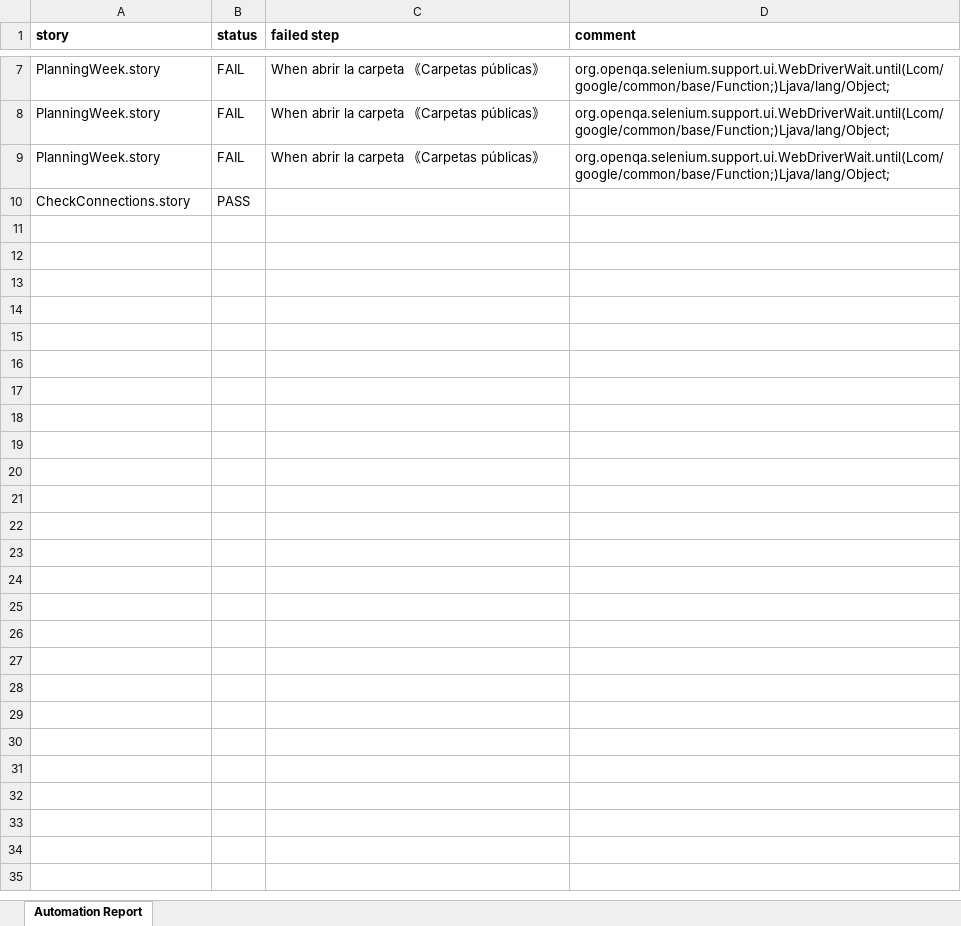
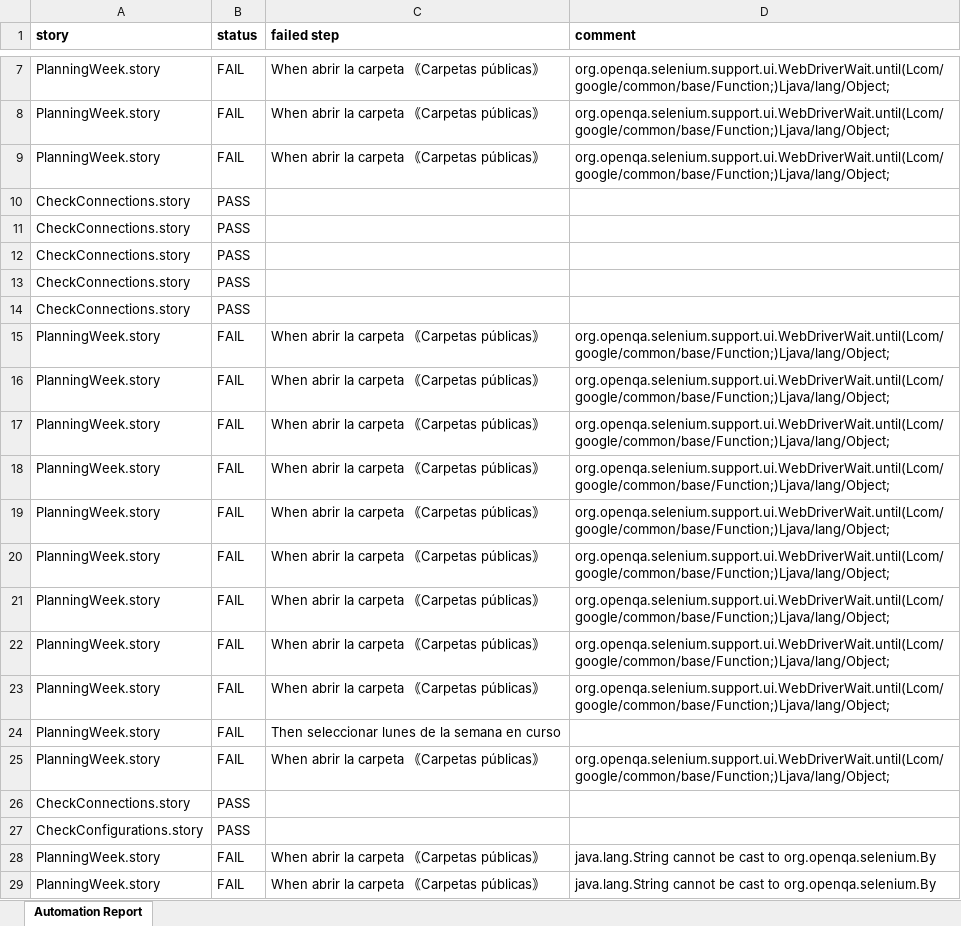
Before and after one commit to rodixxi/automate, an Excel workbook: Gestar/target/site/Automate/Automation Report 2017-06-30.xlsx, sheet Automation Report, drawn as a sheet; only a part is shown, gaps mark what is left out; values as stored, in another font and other column widths than the file's, no borders; the diff covers the shown part only; the diff names each change by its address in the sheet, - before the commit and + after, or states it on an @@ line.

```diff
--- a/Gestar/target/site/Automate/Automation Report 2017-06-30.xlsx (sheet Automation Report)
+++ b/Gestar/target/site/Automate/Automation Report 2017-06-30.xlsx (sheet Automation Report)
+row 11: CheckConnections.story | PASS
+row 12: CheckConnections.story | PASS
+row 13: CheckConnections.story | PASS
+row 14: CheckConnections.story | PASS
+row 15: PlanningWeek.story | FAIL | When abrir la carpeta ｟Carpetas públicas｠ | org.openqa.selenium.support.ui.WebDriverWait.until(Lcom/google/common/base/Function;)Ljava/lang/Object;
+row 16: PlanningWeek.story | FAIL | When abrir la carpeta ｟Carpetas públicas｠ | org.openqa.selenium.support.ui.WebDriverWait.until(Lcom/google/common/base/Function;)Ljava/lang/Object;
+row 17: PlanningWeek.story | FAIL | When abrir la carpeta ｟Carpetas públicas｠ | org.openqa.selenium.support.ui.WebDriverWait.until(Lcom/google/common/base/Function;)Ljava/lang/Object;
+row 18: PlanningWeek.story | FAIL | When abrir la carpeta ｟Carpetas públicas｠ | org.openqa.selenium.support.ui.WebDriverWait.until(Lcom/google/common/base/Function;)Ljava/lang/Object;
+row 19: PlanningWeek.story | FAIL | When abrir la carpeta ｟Carpetas públicas｠ | org.openqa.selenium.support.ui.WebDriverWait.until(Lcom/google/common/base/Function;)Ljava/lang/Object;
+row 20: PlanningWeek.story | FAIL | When abrir la carpeta ｟Carpetas públicas｠ | org.openqa.selenium.support.ui.WebDriverWait.until(Lcom/google/common/base/Function;)Ljava/lang/Object;
+row 21: PlanningWeek.story | FAIL | When abrir la carpeta ｟Carpetas públicas｠ | org.openqa.selenium.support.ui.WebDriverWait.until(Lcom/google/common/base/Function;)Ljava/lang/Object;
+row 22: PlanningWeek.story | FAIL | When abrir la carpeta ｟Carpetas públicas｠ | org.openqa.selenium.support.ui.WebDriverWait.until(Lcom/google/common/base/Function;)Ljava/lang/Object;
+row 23: PlanningWeek.story | FAIL | When abrir la carpeta ｟Carpetas públicas｠ | org.openqa.selenium.support.ui.WebDriverWait.until(Lcom/google/common/base/Function;)Ljava/lang/Object;
+row 24: PlanningWeek.story | FAIL | Then seleccionar lunes de la semana en curso
+row 25: PlanningWeek.story | FAIL | When abrir la carpeta ｟Carpetas públicas｠ | org.openqa.selenium.support.ui.WebDriverWait.until(Lcom/google/common/base/Function;)Ljava/lang/Object;
+row 26: CheckConnections.story | PASS
+row 27: CheckConfigurations.story | PASS
+row 28: PlanningWeek.story | FAIL | When abrir la carpeta ｟Carpetas públicas｠ | java.lang.String cannot be cast to org.openqa.selenium.By
+row 29: PlanningWeek.story | FAIL | When abrir la carpeta ｟Carpetas públicas｠ | java.lang.String cannot be cast to org.openqa.selenium.By
```
Also changed, not shown: 35 added rows elsewhere in this sheet, 26 other files.
